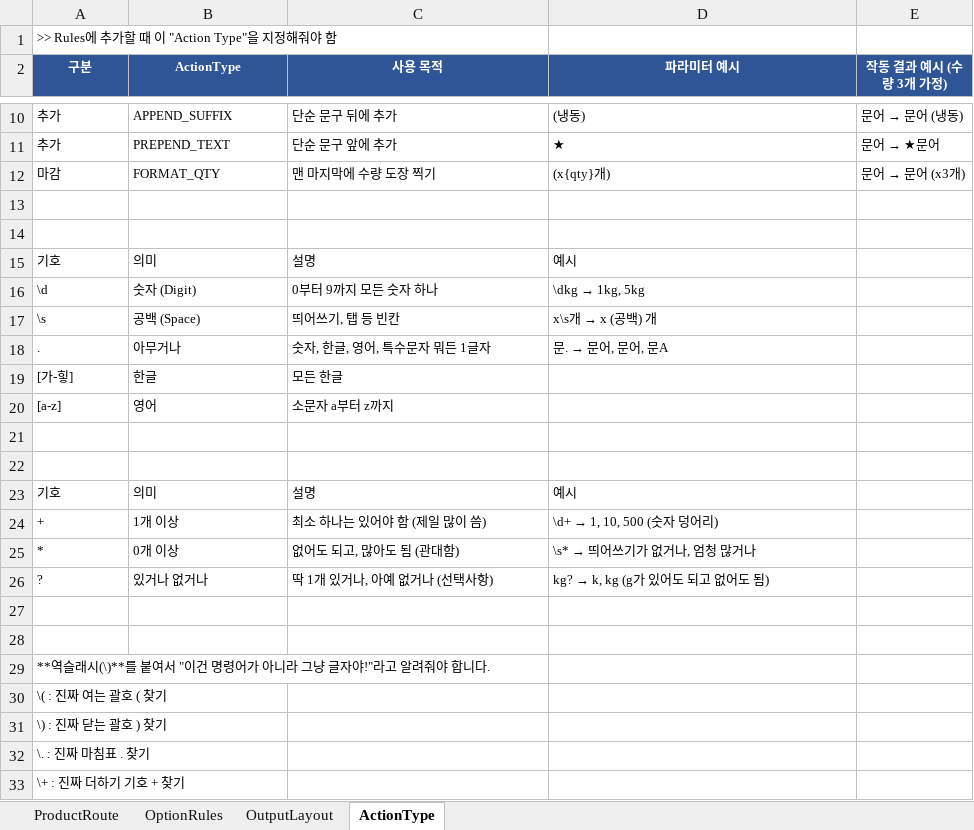
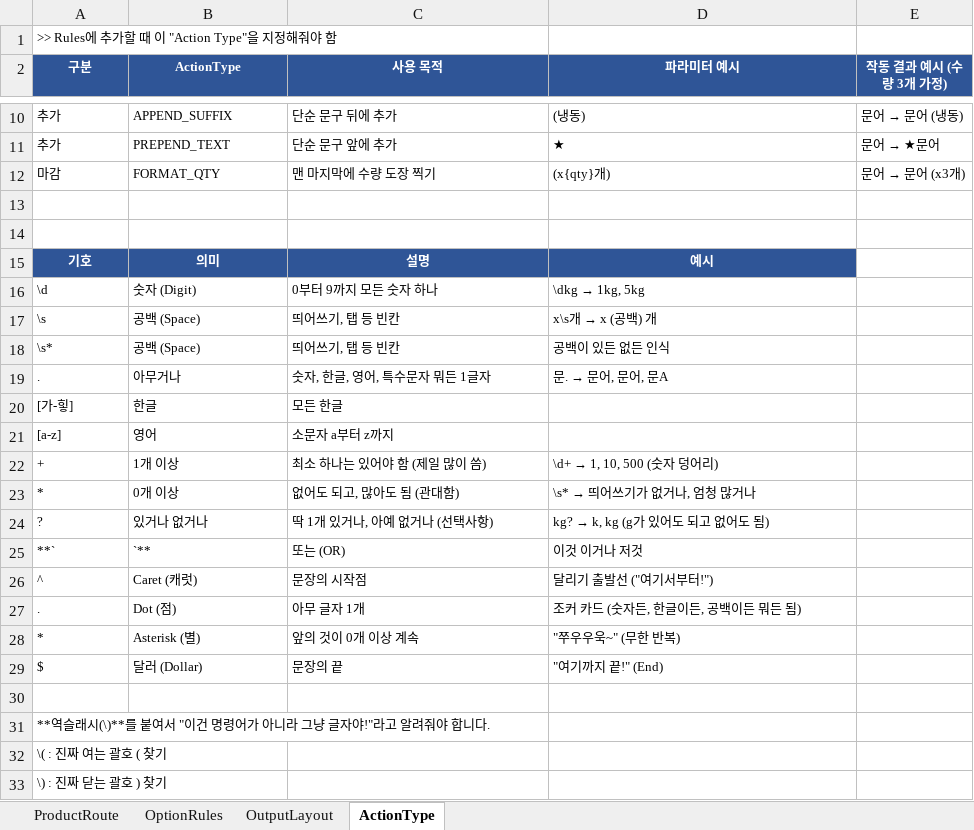
Before and after one commit to faulmann0435/Naver-RPA-v2.0, an Excel workbook: config.xlsx, sheet ActionType, drawn as a sheet; only a part is shown, gaps mark what is left out; the shorter side is filled out with more unchanged rows; values as stored, in another font and other column widths than the file's, no borders; removed rows and columns are numbered as before the commit, all else as after; the diff covers the shown part only; the diff names each change by its address in the sheet, - before the commit and + after, or states it on an @@ line.

```diff
--- a/config.xlsx (sheet ActionType)
+++ b/config.xlsx (sheet ActionType)
@@ A15:D15 fill: none → #2F5597, bold: off → on, text colour: black → #FFFFFF, alignment: left → center @@
+row 18: \s* | 공백 (Space) | 띄어쓰기, 탭 등 빈칸 | 공백이 있든 없든 인식
-row 21: (empty)
-row 22: (empty)
-row 23: 기호 | 의미 | 설명 | 예시
-row 25: (empty)
+row 25: **` | `** | 또는 (OR) | 이것 이거나 저것
@@ row 41 moved to row 26: ^ @@
@@ row 42 moved to row 27: . @@
@@ row 43 moved to row 28: * @@
@@ row 47 moved to row 29: $ @@
```
Also changed, not shown: 10 removed rows, 1 edited cell and cell formats elsewhere in this sheet, sheet OptionRules.
